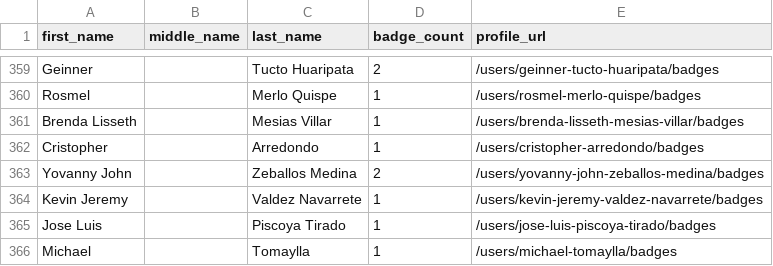
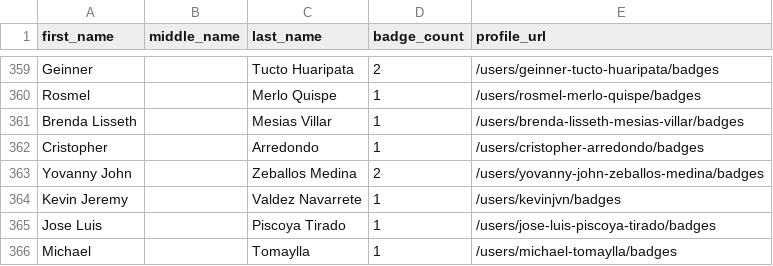
Before and after one commit to andrediasbr/github-certification-ranking, a CSV file: datasource/github-certs-peru.csv, drawn as a sheet; only a part is shown, gaps mark what is left out.

```diff
--- a/datasource/github-certs-peru.csv
+++ b/datasource/github-certs-peru.csv
@@ -363,3 +363,3 @@ Cristopher,,Arredondo,1,/users/cristopher-arredondo/badges
 Yovanny John,,Zeballos Medina,2,/users/yovanny-john-zeballos-medina/badges
-Kevin Jeremy,,Valdez Navarrete,1,/users/kevin-jeremy-valdez-navarrete/badges
+Kevin Jeremy,,Valdez Navarrete,1,/users/kevinjvn/badges
 Jose Luis,,Piscoya Tirado,1,/users/jose-luis-piscoya-tirado/badges
```
Also changed, not shown: datasource/github-certs-australia.csv, datasource/github-certs-austria.csv, 47 other files.
